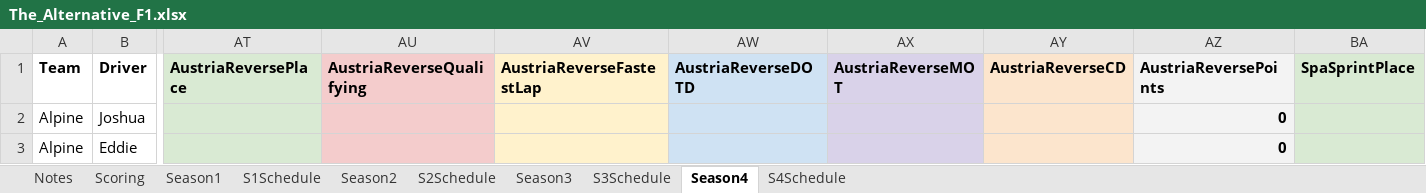
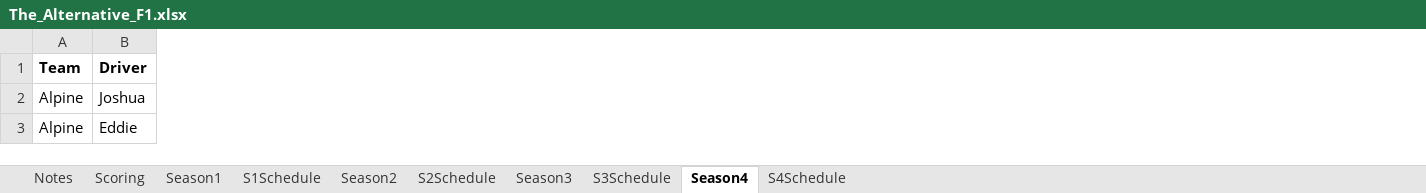
Before and after one commit to PKnowlez/TheAlternativeF1, an Excel workbook: The_Alternative_F1.xlsx, sheet Season4, drawn as a sheet; only a part is shown, gaps mark what is left out; values as stored, in another font and other column widths than the file's, no borders; charts and pictures not drawn; removed rows and columns are numbered as before the commit, all else as after; the diff covers the shown part only; the diff names each change by its address in the sheet, - before the commit and + after, or states it on an @@ line.

```diff
--- a/The_Alternative_F1.xlsx (sheet Season4)
+++ b/The_Alternative_F1.xlsx (sheet Season4)
-column AT (AustriaReversePlace), empty
-column AU (AustriaReverseQualifying), empty
-column AV (AustriaReverseFastestLap), empty
-column AW (AustriaReverseDOTD), empty
-column AX (AustriaReverseMOT), empty
-column AY (AustriaReverseCD), empty
-column AZ (AustriaReversePoints), rows 2-3: 0 | 0
-column BA (SpaSprintPlace), empty
```
Also changed, not shown: 1 added row, 1 removed row, 40 added columns, 31 removed columns and 628 edited cells elsewhere in this sheet, sheet S4Schedule, sheet Season1, sheet S1Schedule, formulas that keep their value, The Alternative F1 Season 4 Power Rankings (Responses).xlsx, 5 other files.
